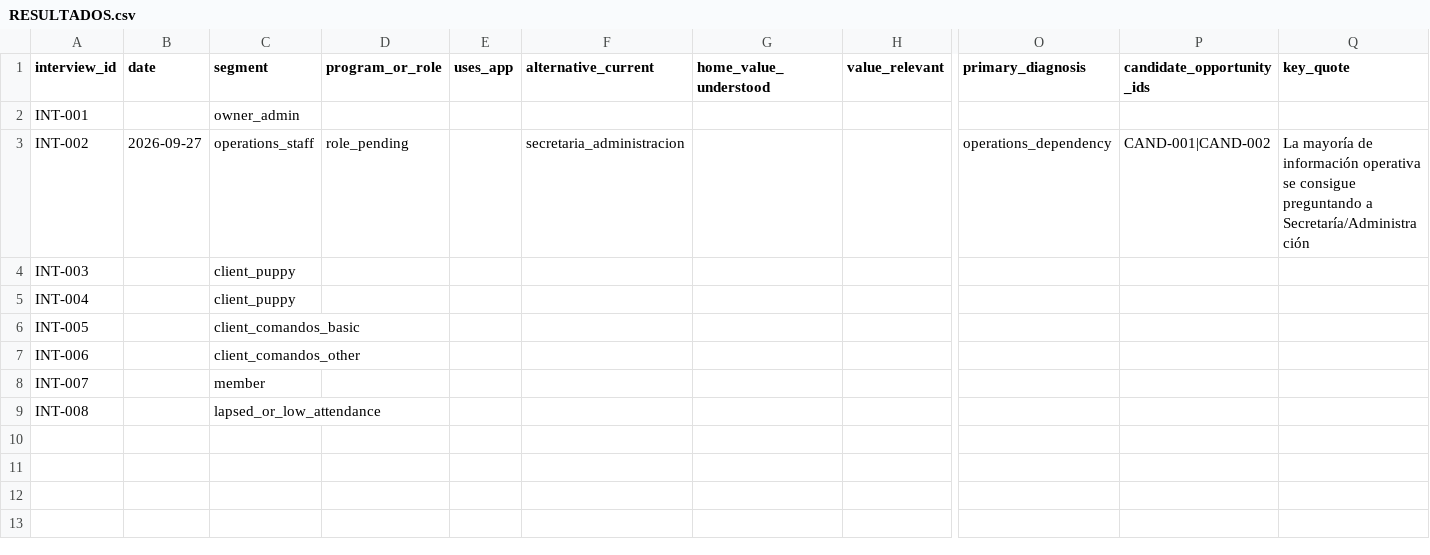
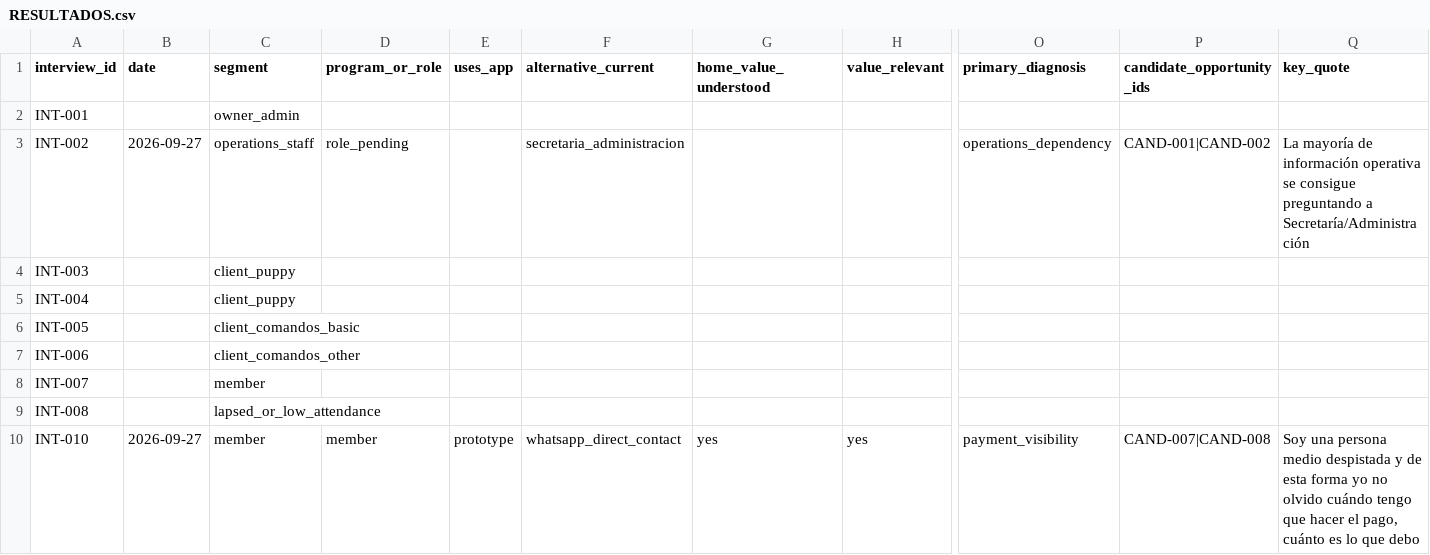
Before and after one commit to JJCO2000/ucapsa-app, a CSV file: docs/product/discovery/RESULTADOS.csv, drawn as a sheet; only a part is shown, gaps mark what is left out; rows hold the shown columns only; the diff names each change by its address in the sheet, - before the commit and + after, or states it on an @@ line.

Commit message:
docs(discovery): add INT-010 result

```diff
--- a/docs/product/discovery/RESULTADOS.csv
+++ b/docs/product/discovery/RESULTADOS.csv
+row 10: INT-010 | 2026-09-27 | member | member | prototype | whatsapp_direct_contact | yes | yes | payment_visibility | CAND-007|CAND-008 | Soy una persona medio despistada y de esta forma yo no olvido cuándo tengo que hacer el pago, cuánto es lo que debo
```
